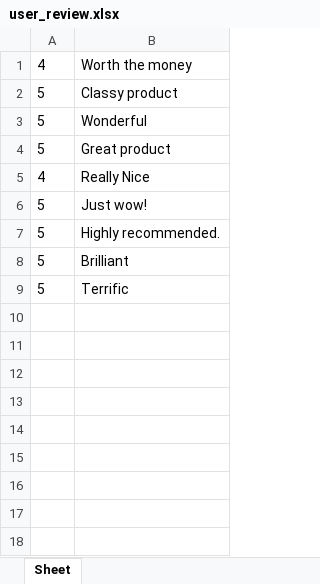
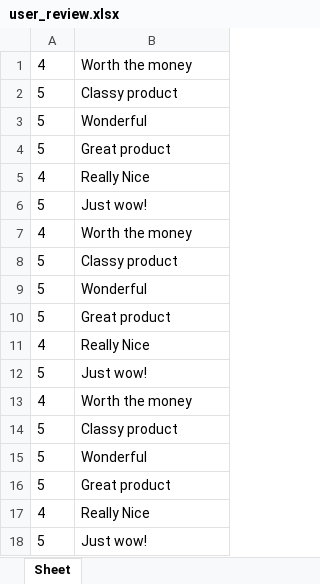
Before and after one commit to mishraatharva/scrapping_assignment, an Excel workbook: user_review.xlsx, sheet Sheet, drawn as a sheet; values as stored, in another font and other column widths than the file's, no borders; addresses are those after the commit; the diff names each change by its address in the sheet, - before the commit and + after, or states it on an @@ line.

```diff
--- a/user_review.xlsx (sheet Sheet)
+++ b/user_review.xlsx (sheet Sheet)
+row 7: 4 | Worth the money
+row 8: 5 | Classy product
-B9: Highly recommended.
+B9: Wonderful
+row 10: 5 | Great product
+row 11: 4 | Really Nice
+row 12: 5 | Just wow!
+row 13: 4 | Worth the money
-B14: Brilliant
+B14: Classy product
+row 15: 5 | Wonderful
-B16: Terrific
+B16: Great product
+row 17: 4 | Really Nice
+row 18: 5 | Just wow!
```
Also changed, not shown: 6 other files.
